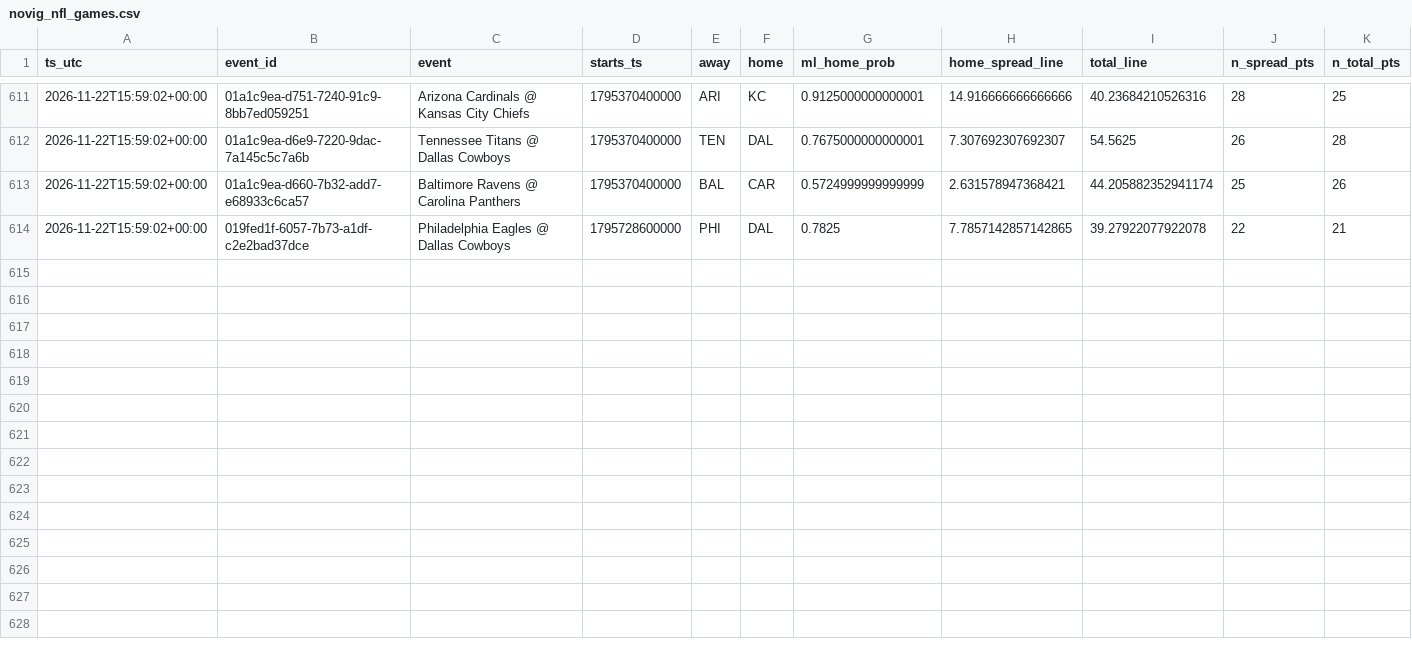
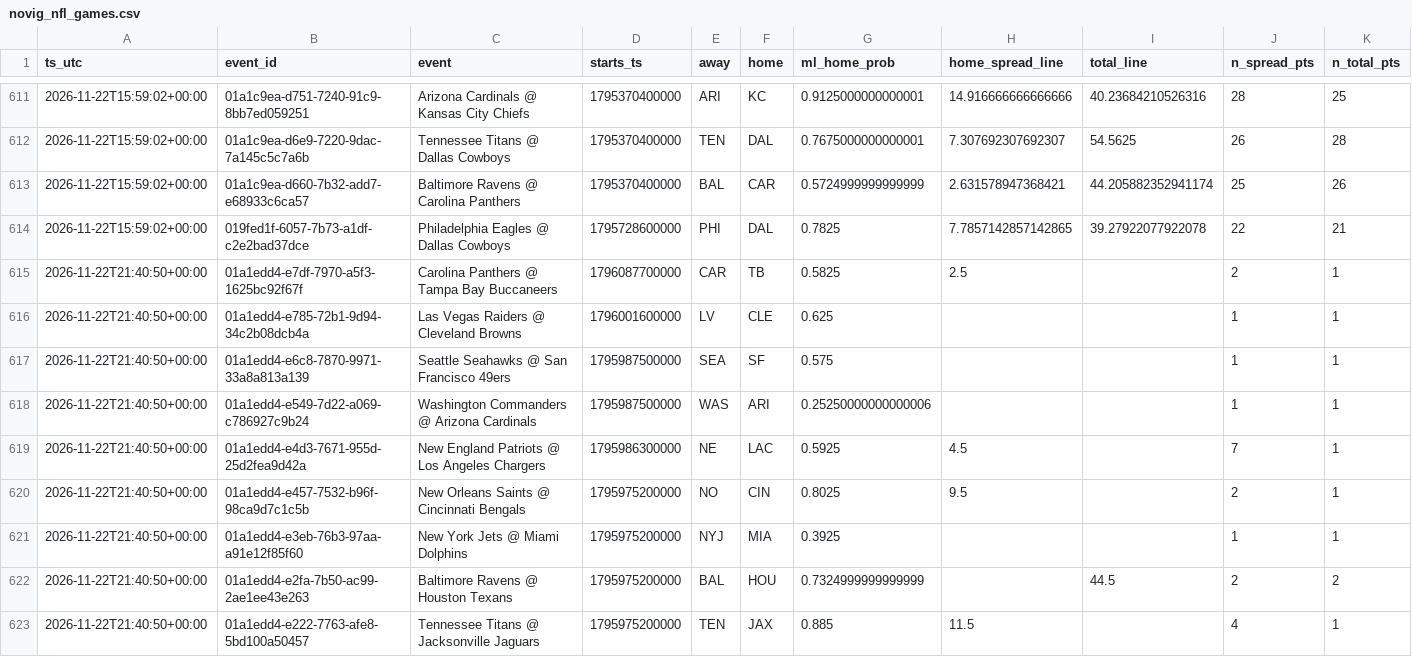
Before and after one commit to bmartinez83/nfl-cfb, a CSV file: outputs/novig_nfl_games.csv, drawn as a sheet; only a part is shown, gaps mark what is left out; rows hold the shown columns only; the diff covers the shown part only; the diff names each change by its address in the sheet, - before the commit and + after, or states it on an @@ line.

Commit message:
novig snapshot 2026-11-22T21:40:57Z

```diff
--- a/outputs/novig_nfl_games.csv
+++ b/outputs/novig_nfl_games.csv
+row 615: 2026-11-22T21:40:50+00:00 | 01a1edd4-e7df-7970-a5f3-1625bc92f67f | Carolina Panthers @ Tampa Bay Buccaneers | 1796087700000 | CAR | TB | 0.5825 | 2.5 |  | 2 | 1
+row 616: 2026-11-22T21:40:50+00:00 | 01a1edd4-e785-72b1-9d94-34c2b08dcb4a | Las Vegas Raiders @ Cleveland Browns | 1796001600000 | LV | CLE | 0.625 |  |  | 1 | 1
+row 617: 2026-11-22T21:40:50+00:00 | 01a1edd4-e6c8-7870-9971-33a8a813a139 | Seattle Seahawks @ San Francisco 49ers | 1795987500000 | SEA | SF | 0.575 |  |  | 1 | 1
+row 618: 2026-11-22T21:40:50+00:00 | 01a1edd4-e549-7d22-a069-c786927c9b24 | Washington Commanders @ Arizona Cardinals | 1795987500000 | WAS | ARI | 0.25250000000000006 |  |  | 1 | 1
+row 619: 2026-11-22T21:40:50+00:00 | 01a1edd4-e4d3-7671-955d-25d2fea9d42a | New England Patriots @ Los Angeles Chargers | 1795986300000 | NE | LAC | 0.5925 | 4.5 |  | 7 | 1
+row 620: 2026-11-22T21:40:50+00:00 | 01a1edd4-e457-7532-b96f-98ca9d7c1c5b | New Orleans Saints @ Cincinnati Bengals | 1795975200000 | NO | CIN | 0.8025 | 9.5 |  | 2 | 1
+row 621: 2026-11-22T21:40:50+00:00 | 01a1edd4-e3eb-76b3-97aa-a91e12f85f60 | New York Jets @ Miami Dolphins | 1795975200000 | NYJ | MIA | 0.3925 |  |  | 1 | 1
+row 622: 2026-11-22T21:40:50+00:00 | 01a1edd4-e2fa-7b50-ac99-2ae1ee43e263 | Baltimore Ravens @ Houston Texans | 1795975200000 | BAL | HOU | 0.7324999999999999 |  | 44.5 | 2 | 2
+row 623: 2026-11-22T21:40:50+00:00 | 01a1edd4-e222-7763-afe8-5bd100a50457 | Tennessee Titans @ Jacksonville Jaguars | 1795975200000 | TEN | JAX | 0.885 | 11.5 |  | 4 | 1
```
Also changed, not shown: 9 added rows elsewhere in this file.
